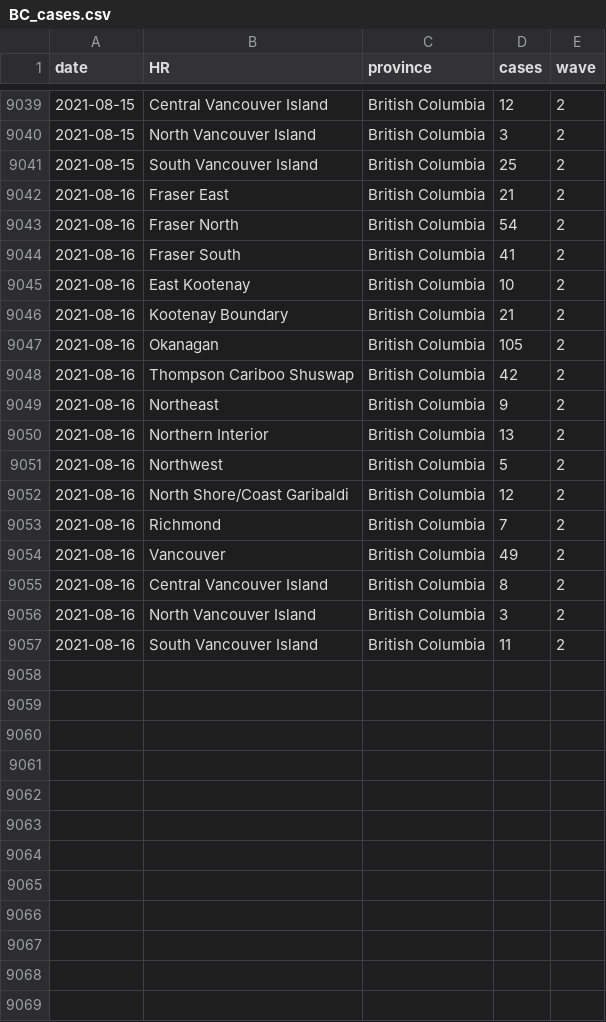
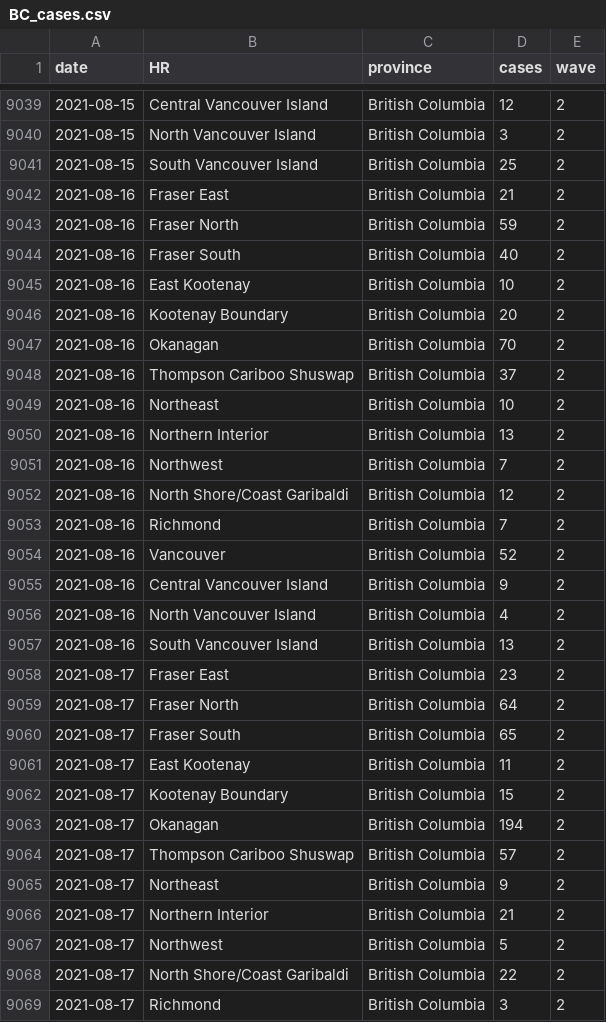
Before and after one commit to brendinho/MIZ_project, a CSV file: CaseDataTables/BC_cases.csv, drawn as a sheet; only a part is shown, gaps mark what is left out; the diff covers the shown part only.

```diff
--- a/CaseDataTables/BC_cases.csv
+++ b/CaseDataTables/BC_cases.csv
@@ -9042,16 +9042,28 @@ date,HR,province,cases,wave
 2021-08-16,Fraser East,British Columbia,21,2
-2021-08-16,Fraser North,British Columbia,54,2
-2021-08-16,Fraser South,British Columbia,41,2
+2021-08-16,Fraser North,British Columbia,59,2
+2021-08-16,Fraser South,British Columbia,40,2
 2021-08-16,East Kootenay,British Columbia,10,2
-2021-08-16,Kootenay Boundary,British Columbia,21,2
-2021-08-16,Okanagan,British Columbia,105,2
-2021-08-16,Thompson Cariboo Shuswap,British Columbia,42,2
-2021-08-16,Northeast,British Columbia,9,2
+2021-08-16,Kootenay Boundary,British Columbia,20,2
+2021-08-16,Okanagan,British Columbia,70,2
+2021-08-16,Thompson Cariboo Shuswap,British Columbia,37,2
+2021-08-16,Northeast,British Columbia,10,2
 2021-08-16,Northern Interior,British Columbia,13,2
-2021-08-16,Northwest,British Columbia,5,2
+2021-08-16,Northwest,British Columbia,7,2
 2021-08-16,North Shore/Coast Garibaldi,British Columbia,12,2
 2021-08-16,Richmond,British Columbia,7,2
-2021-08-16,Vancouver,British Columbia,49,2
-2021-08-16,Central Vancouver Island,British Columbia,8,2
-2021-08-16,North Vancouver Island,British Columbia,3,2
-2021-08-16,South Vancouver Island,British Columbia,11,2
+2021-08-16,Vancouver,British Columbia,52,2
+2021-08-16,Central Vancouver Island,British Columbia,9,2
+2021-08-16,North Vancouver Island,British Columbia,4,2
+2021-08-16,South Vancouver Island,British Columbia,13,2
+2021-08-17,Fraser East,British Columbia,23,2
+2021-08-17,Fraser North,British Columbia,64,2
+2021-08-17,Fraser South,British Columbia,65,2
+2021-08-17,East Kootenay,British Columbia,11,2
+2021-08-17,Kootenay Boundary,British Columbia,15,2
+2021-08-17,Okanagan,British Columbia,194,2
+2021-08-17,Thompson Cariboo Shuswap,British Columbia,57,2
+2021-08-17,Northeast,British Columbia,9,2
+2021-08-17,Northern Interior,British Columbia,21,2
+2021-08-17,Northwest,British Columbia,5,2
+2021-08-17,North Shore/Coast Garibaldi,British Columbia,22,2
+2021-08-17,Richmond,British Columbia,3,2
```
Also changed, not shown: 4 added rows and 40 edited cells elsewhere in this file, CaseDataTables/AB_cases.csv, CaseDataTables/QC_cases.csv, 8 other files.
